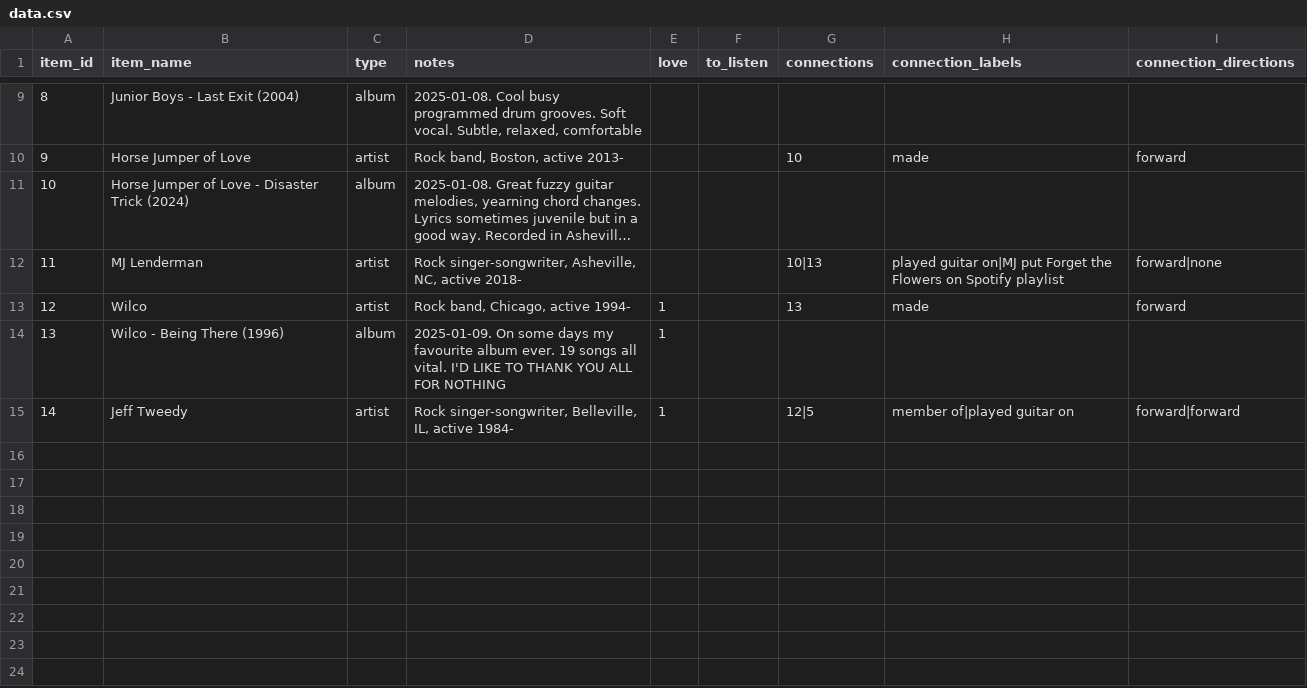
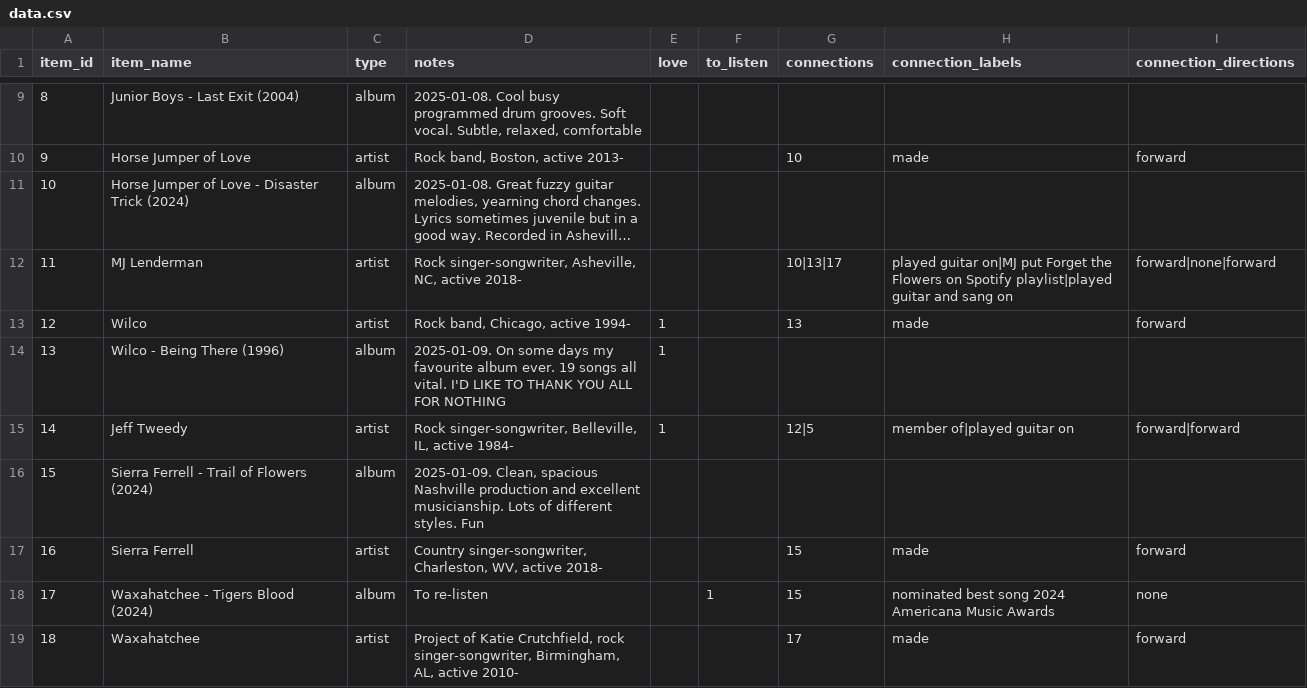
Before and after one commit to sjhardwick/listening_journal, a CSV file: data.csv, drawn as a sheet; only a part is shown, gaps mark what is left out; long unchanged cells end in …; the diff names each change by its address in the sheet, - before the commit and + after, or states it on an @@ line.

Commit message:
popup box for connections, update data

```diff
--- a/data.csv
+++ b/data.csv
-G12 (connections): 10|13
+G12 (connections): 10|13|17
-H12 (connection_labels): …on Spotify playlist
+H12 (connection_labels): …on Spotify playlist|played guitar and sang on
-I12 (connection_directions): forward|none
+I12 (connection_directions): forward|none|forward
+row 16: 15 | Sierra Ferrell - Trail of Flowers (2024) | album | 2025-01-09. Clean, spacious Nashville production and excellent musicianship. Lots of different styles. Fun
+row 17: 16 | Sierra Ferrell | artist | Country singer-songwriter, Charleston, WV, active 2018- |  |  | 15 | made | forward
+row 18: 17 | Waxahatchee - Tigers Blood (2024) | album | To re-listen |  | 1 | 15 | nominated best song 2024 Americana Music Awards | none
+row 19: 18 | Waxahatchee | artist | Project of Katie Crutchfield, rock singer-songwriter, Birmingham, AL, active 2010- |  |  | 17 | made | forward
```
Also changed, not shown: 2 other files.
